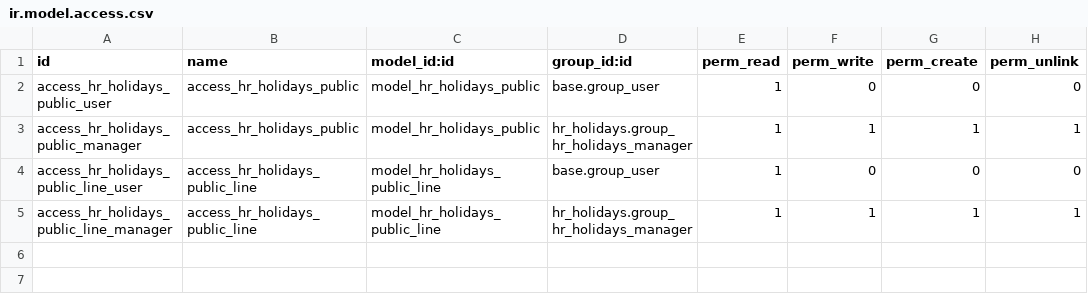
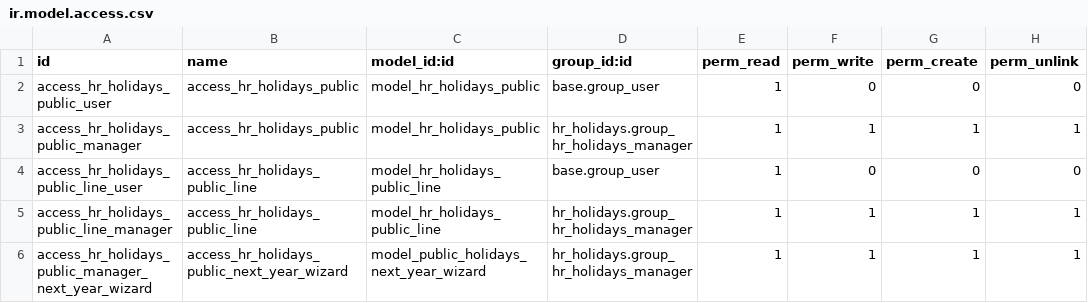
Before and after one commit to Kimkhoi3010/hr-holidays, a CSV file: hr_holidays_public/security/ir.model.access.csv, drawn as a sheet.

Commit message:
[14.0][MIG] hr_holidays_public

```diff
--- a/hr_holidays_public/security/ir.model.access.csv
+++ b/hr_holidays_public/security/ir.model.access.csv
@@ -5 +5,2 @@ access_hr_holidays_public_line_user,access_hr_holidays_public_line,model_hr_holi
 access_hr_holidays_public_line_manager,access_hr_holidays_public_line,model_hr_holidays_public_line,hr_holidays.group_hr_holidays_manager,1,1,1,1
+access_hr_holidays_public_manager_next_year_wizard,access_hr_holidays_public_next_year_wizard,model_public_holidays_next_year_wizard,hr_holidays.group_hr_holidays_manager,1,1,1,1
```
Also changed, not shown: 12 other files.
